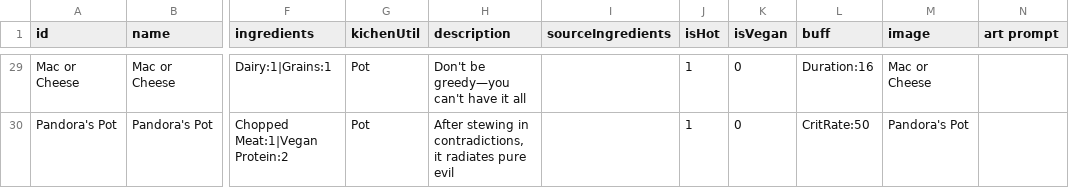
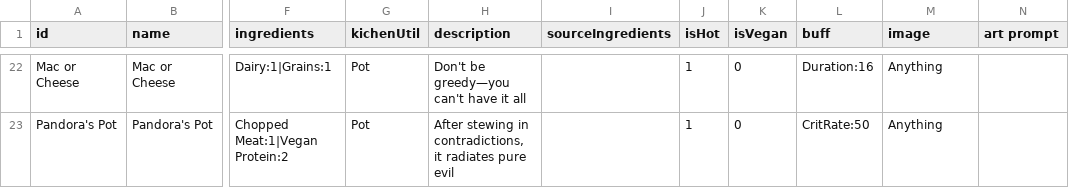
Before and after one commit to shshwdr/GameDev2024, a CSV file: Assets/Resources/csv/dish.csv, drawn as a sheet; only a part is shown, gaps mark what is left out; addresses are those after the commit; the diff covers the shown part only; the diff names each change by its address in the sheet, - before the commit and + after, or states it on an @@ line.

```diff
--- a/Assets/Resources/csv/dish.csv
+++ b/Assets/Resources/csv/dish.csv
-M22 (image): Mac or Cheese
+M22 (image): Anything
-M23 (image): Pandora's Pot
+M23 (image): Anything
```
Also changed, not shown: 7 removed rows and 18 edited cells elsewhere in this file, 44 other files.
